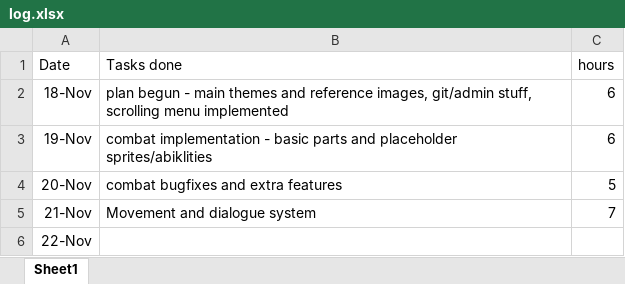
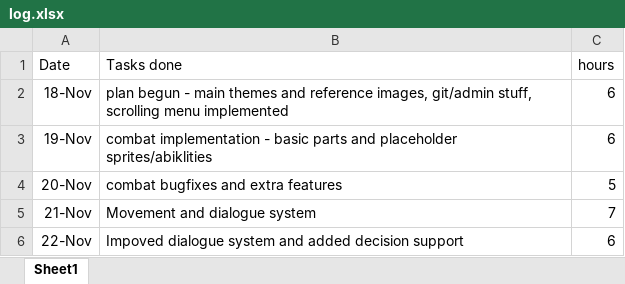
Before and after one commit to chlorine7oxide/pilus, an Excel workbook: log.xlsx, sheet Sheet1, drawn as a sheet; values as stored, in another font and other column widths than the file's, no borders; the diff names each change by its address in the sheet, - before the commit and + after, or states it on an @@ line.

Commit message:
fixed a key bug in the dialogue system

```diff
--- a/log.xlsx (sheet Sheet1)
+++ b/log.xlsx (sheet Sheet1)
-B6 (Tasks done): (empty)
+B6 (Tasks done): Impoved dialogue system and added decision support
-C6 (hours): (empty)
+C6 (hours): 6
```
Also changed, not shown: 2 other files.
